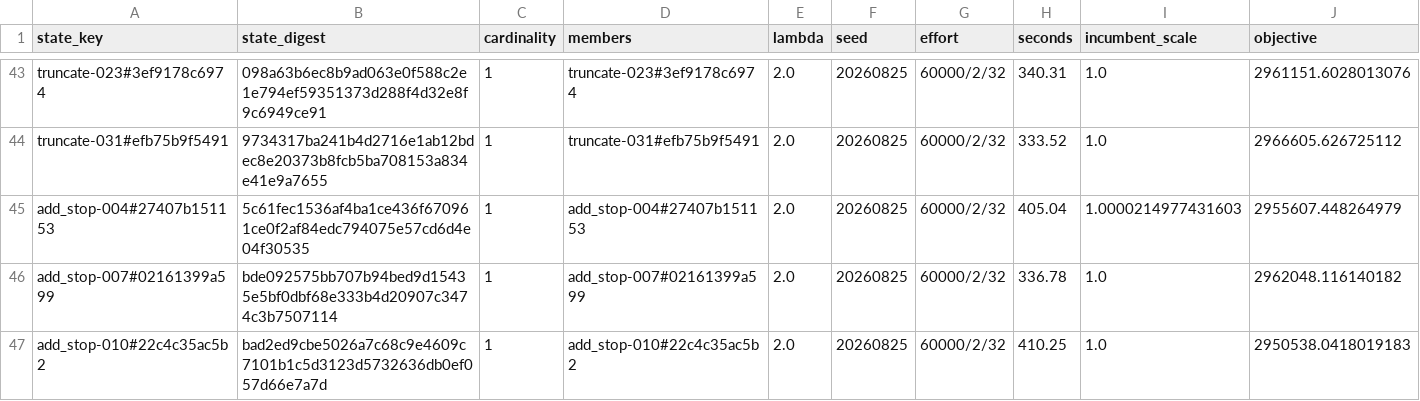
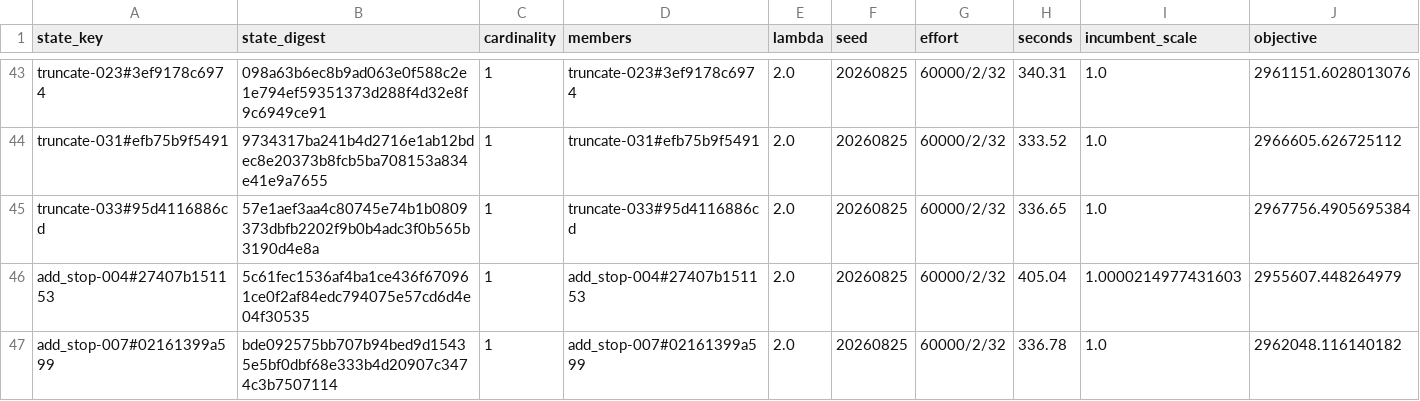
Before and after one commit to ian-gregory94/cota-route-optimization, a CSV file: outputs/exp3/stageA_states.csv, drawn as a sheet; only a part is shown, gaps mark what is left out; the shorter side is filled out with more unchanged rows; rows hold the shown columns only; the diff names each change by its address in the sheet, - before the commit and + after, or states it on an @@ line.

```diff
--- a/outputs/exp3/stageA_states.csv
+++ b/outputs/exp3/stageA_states.csv
+row 45: truncate-033#95d4116886cd | 57e1aef3aa4c80745e74b1b0809373dbfb2202f9b0b4adc3f0b565b3190d4e8a | 1 | truncate-033#95d4116886cd | 2.0 | 20260825 | 60000/2/32 | 336.65 | 1.0 | 2967756.4905695384
```
Also changed, not shown: 10 other files.
